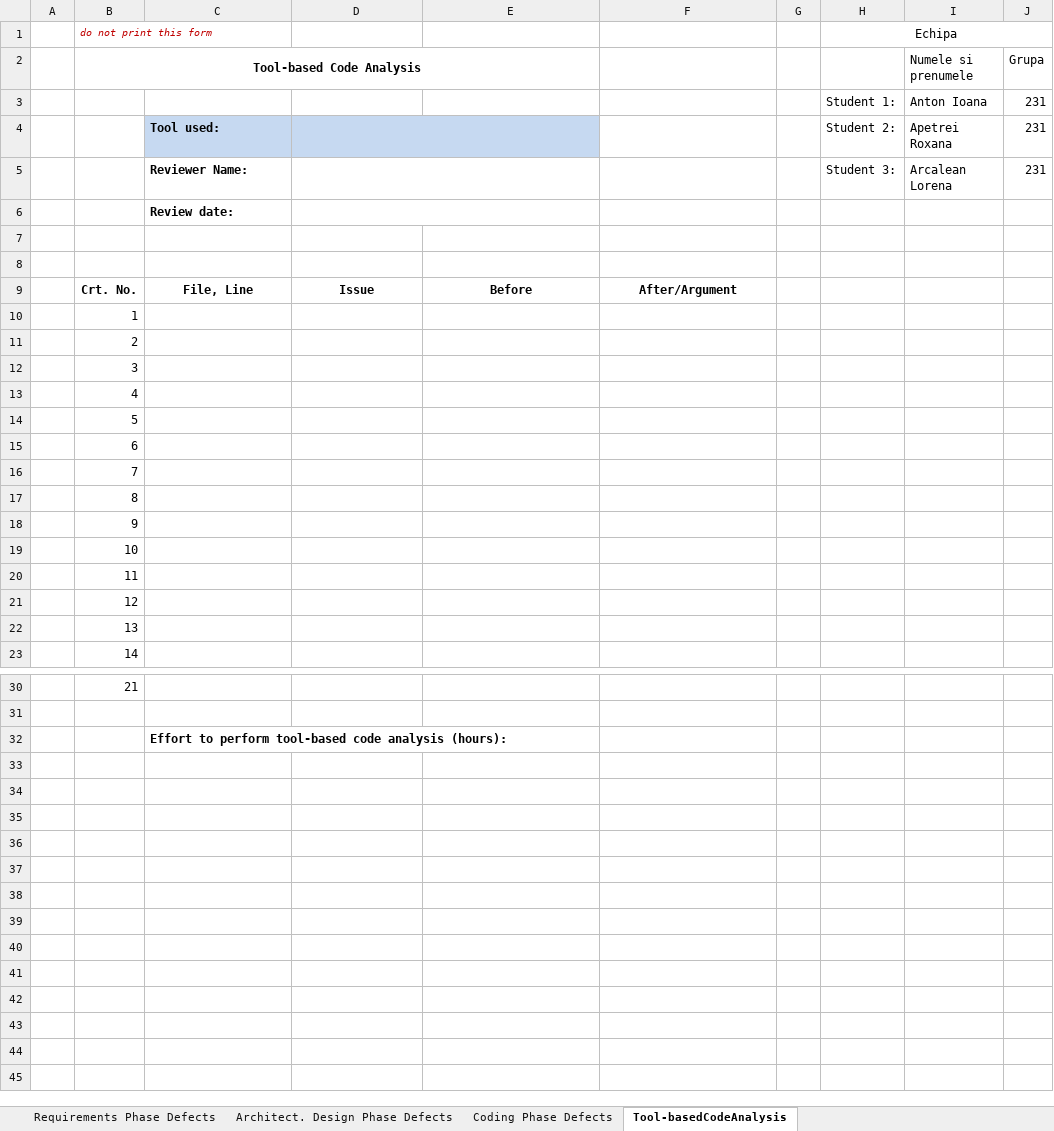
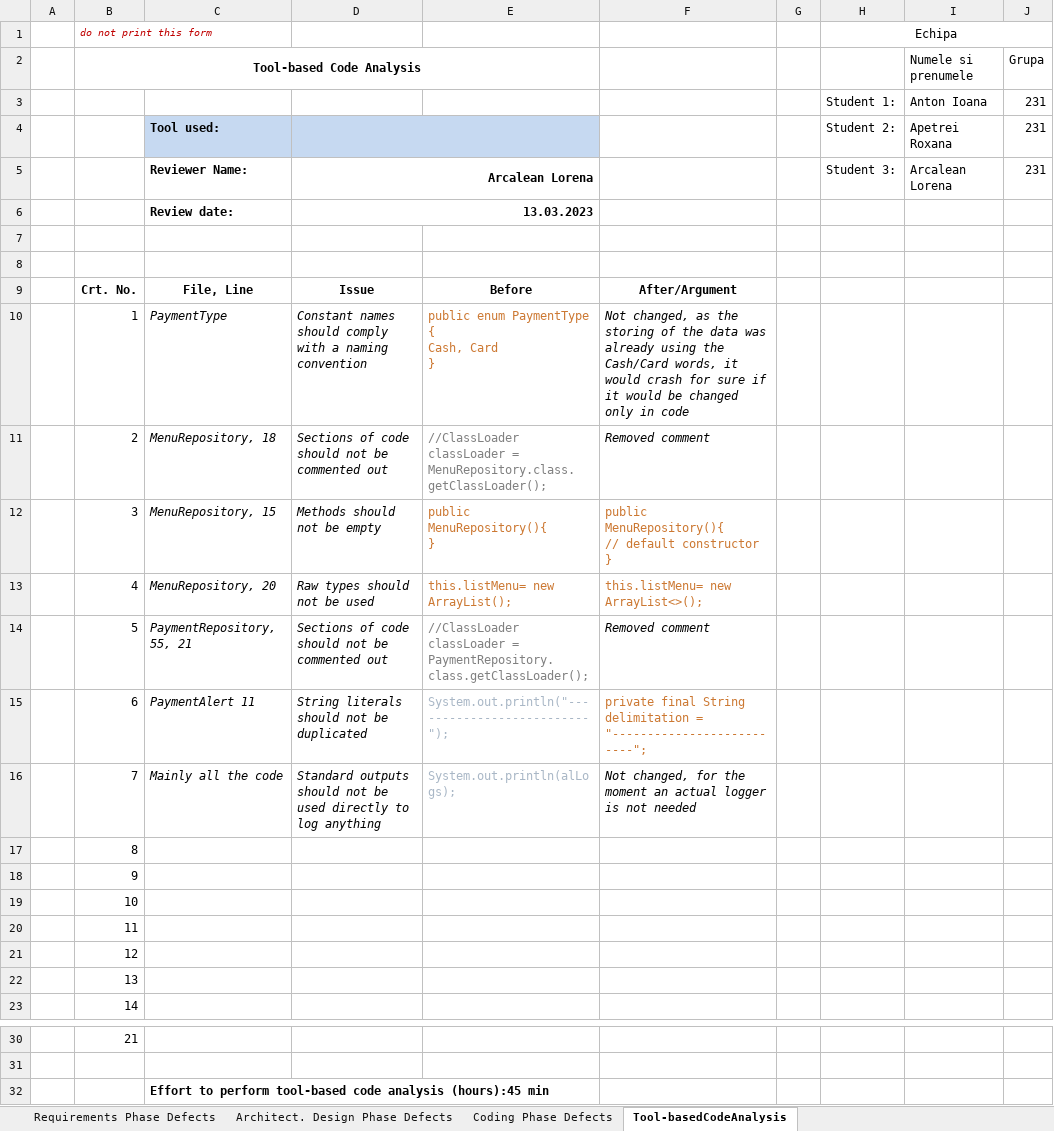
Before and after one commit to Lorena-Arc/pizza, an Excel workbook: Docs/Lab01/Lab01_ReviewReport.xlsx, sheet Tool-basedCodeAnalysis, drawn as a sheet; only a part is shown, gaps mark what is left out; values as stored, in another font and other column widths than the file's, no borders; ↵ is a line break in a cell; the diff names each change by its address in the sheet, - before the commit and + after, or states it on an @@ line.

```diff
--- a/Docs/Lab01/Lab01_ReviewReport.xlsx (sheet Tool-basedCodeAnalysis)
+++ b/Docs/Lab01/Lab01_ReviewReport.xlsx (sheet Tool-basedCodeAnalysis)
-D5: (empty)
+D5: Arcalean Lorena
-D6: (empty)
+D6: 13.03.2023
-C10: (empty)
+C10: PaymentType
-D10: (empty)
+D10: Constant names should comply with a naming convention
-E10: (empty)
+E10: public enum PaymentType { ↵ Cash, Card ↵ }
-F10: (empty)
+F10: Not changed, as the storing of the data was already using the Cash/Card words, it would crash for sure if it would be changed only in code
-C11: (empty)
+C11: MenuRepository, 18
-D11: (empty)
+D11: Sections of code should not be commented out
-E11: (empty)
+E11: //ClassLoader classLoader = MenuRepository.class.getClassLoader();
-F11: (empty)
+F11: Removed comment
-C12: (empty)
+C12: MenuRepository, 15
-D12: (empty)
+D12: Methods should not be empty
-E12: (empty)
+E12: public MenuRepository(){ ↵ }
-F12: (empty)
+F12: public MenuRepository(){ ↵ // default constructor ↵ }
-C13: (empty)
+C13: MenuRepository, 20
-D13: (empty)
+D13: Raw types should not be used
-E13: (empty)
+E13: this.listMenu= new ArrayList();
-F13: (empty)
+F13: this.listMenu= new ArrayList<>();
-C14: (empty)
+C14: PaymentRepository, 55, 21
-D14: (empty)
+D14: Sections of code should not be commented out
-E14: (empty)
+E14: //ClassLoader classLoader = PaymentRepository.class.getClassLoader();
-F14: (empty)
+F14: Removed comment
-C15: (empty)
+C15: PaymentAlert 11
-D15: (empty)
+D15: String literals should not be duplicated
-E15: (empty)
+E15: System.out.println("--------------------------");
-F15: (empty)
+F15: private final String delimitation = "--------------------------";
-C16: (empty)
+C16: Mainly all the code
-D16: (empty)
+D16: Standard outputs should not be used directly to log anything
-E16: (empty)
+E16: System.out.println(alLogs);
-F16: (empty)
+F16: Not changed, for the moment an actual logger is not needed
-C32: …code analysis (hours):
+C32: …code analysis (hours):45 min
```
Also changed, not shown: sheet Coding Phase Defects, 4 other files.
